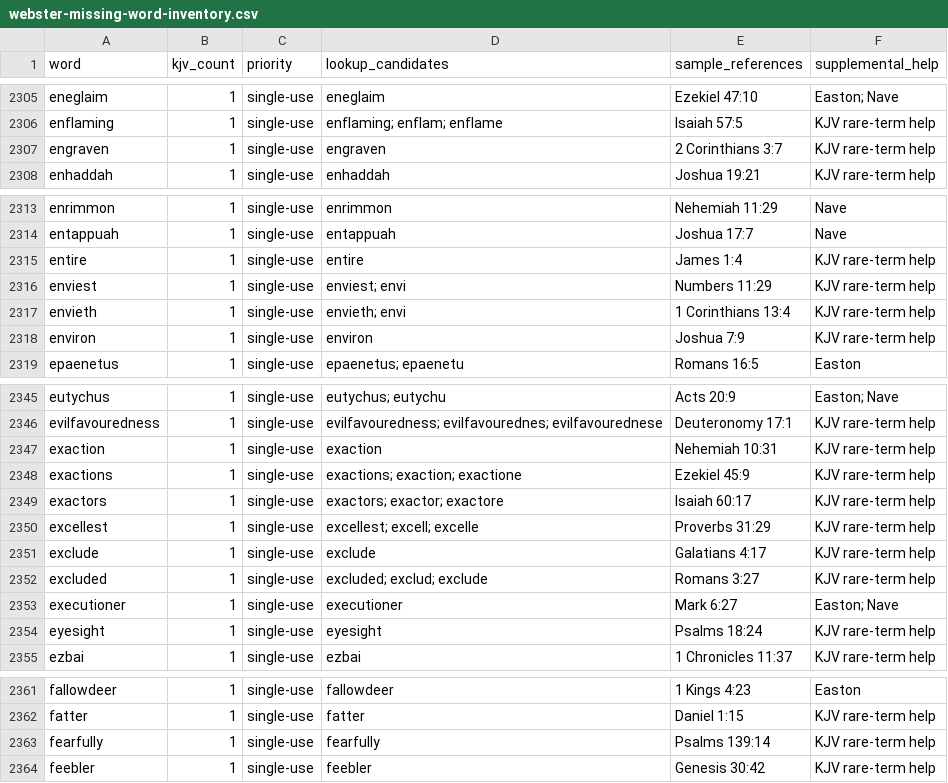
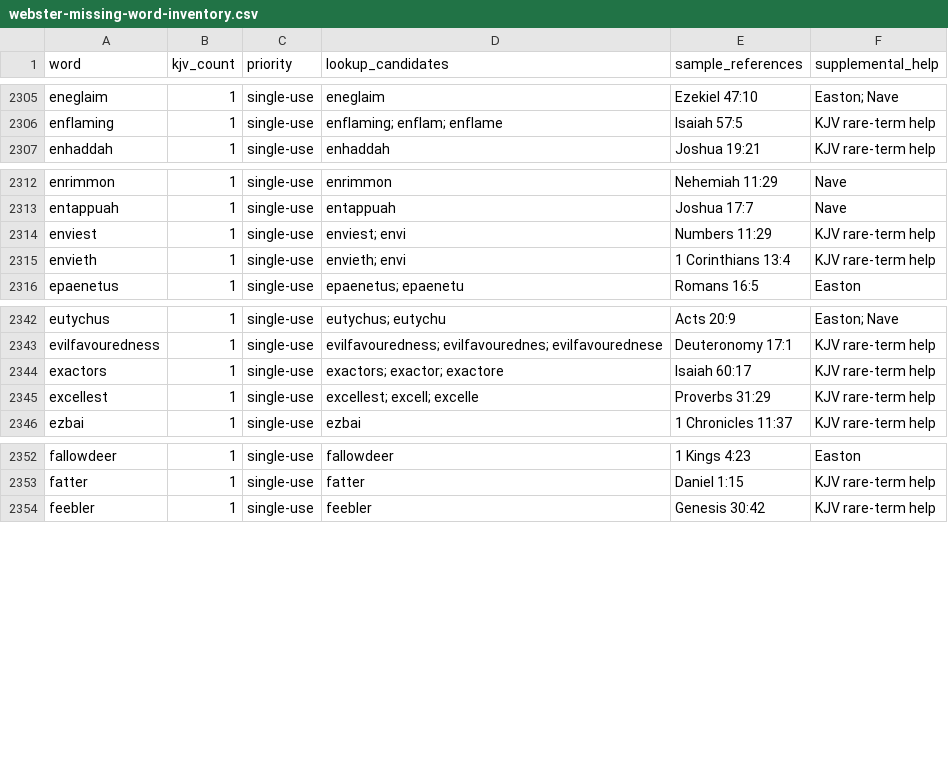
Before and after one commit to scheerfactor/bible-study-app, a CSV file: data/reports/webster-missing-word-inventory.csv, drawn as a sheet; only a part is shown, gaps mark what is left out.

Commit message:
Review additional Webster E and F words

```diff
--- a/data/reports/webster-missing-word-inventory.csv
+++ b/data/reports/webster-missing-word-inventory.csv
@@ -2306,3 +2306,2 @@
 "enflaming","1","single-use","enflaming; enflam; enflame","Isaiah 57:5","KJV rare-term help"
-"engraven","1","single-use","engraven","2 Corinthians 3:7","KJV rare-term help"
 "enhaddah","1","single-use","enhaddah","Joshua 19:21","KJV rare-term help"
@@ -2314,6 +2313,4 @@
 "entappuah","1","single-use","entappuah","Joshua 17:7","Nave"
-"entire","1","single-use","entire","James 1:4","KJV rare-term help"
 "enviest","1","single-use","enviest; envi","Numbers 11:29","KJV rare-term help"
 "envieth","1","single-use","envieth; envi","1 Corinthians 13:4","KJV rare-term help"
-"environ","1","single-use","environ","Joshua 7:9","KJV rare-term help"
 "epaenetus","1","single-use","epaenetus; epaenetu","Romans 16:5","Easton"
@@ -2346,10 +2343,4 @@
 "evilfavouredness","1","single-use","evilfavouredness; evilfavourednes; evilfavourednese","Deuteronomy 17:1","KJV rare-term help"
-"exaction","1","single-use","exaction","Nehemiah 10:31","KJV rare-term help"
-"exactions","1","single-use","exactions; exaction; exactione","Ezekiel 45:9","KJV rare-term help"
 "exactors","1","single-use","exactors; exactor; exactore","Isaiah 60:17","KJV rare-term help"
 "excellest","1","single-use","excellest; excell; excelle","Proverbs 31:29","KJV rare-term help"
-"exclude","1","single-use","exclude","Galatians 4:17","KJV rare-term help"
-"excluded","1","single-use","excluded; exclud; exclude","Romans 3:27","KJV rare-term help"
-"executioner","1","single-use","executioner","Mark 6:27","Easton; Nave"
-"eyesight","1","single-use","eyesight","Psalms 18:24","KJV rare-term help"
 "ezbai","1","single-use","ezbai","1 Chronicles 11:37","KJV rare-term help"
@@ -2362,3 +2353,2 @@
 "fatter","1","single-use","fatter","Daniel 1:15","KJV rare-term help"
-"fearfully","1","single-use","fearfully","Psalms 139:14","KJV rare-term help"
 "feebler","1","single-use","feebler","Genesis 30:42","KJV rare-term help"
```
Also changed, not shown: 10 other files.
